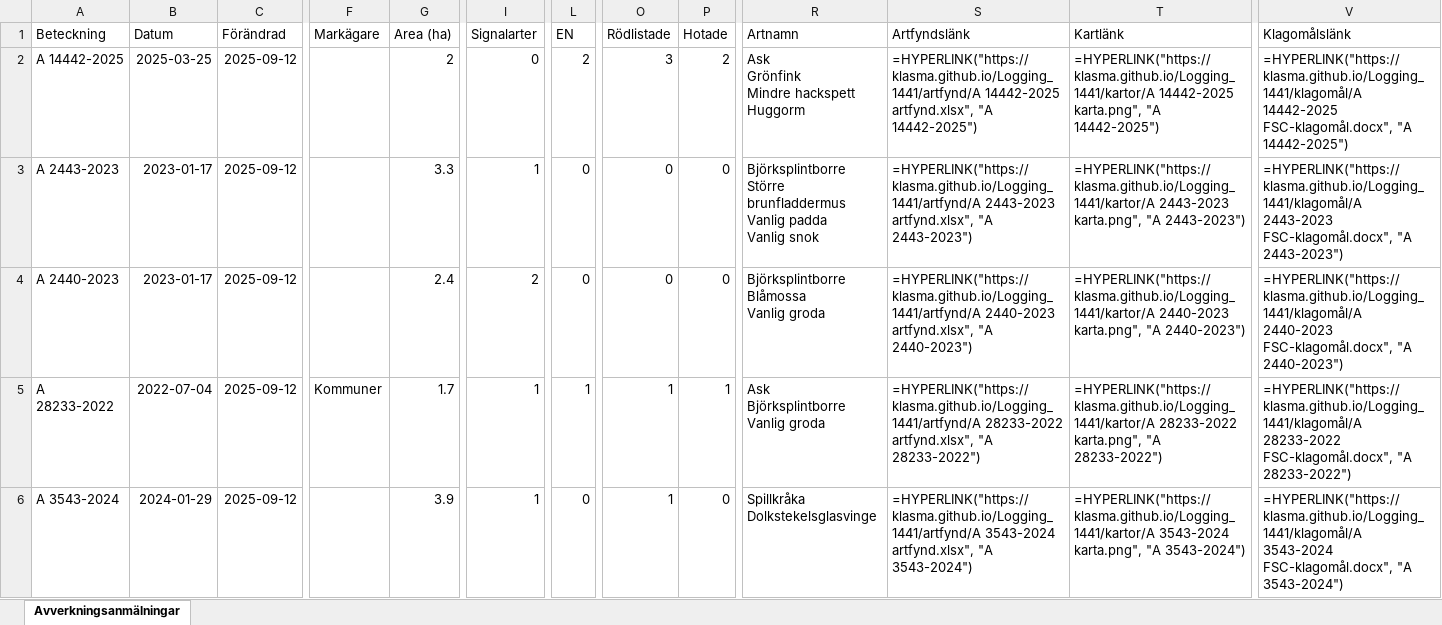
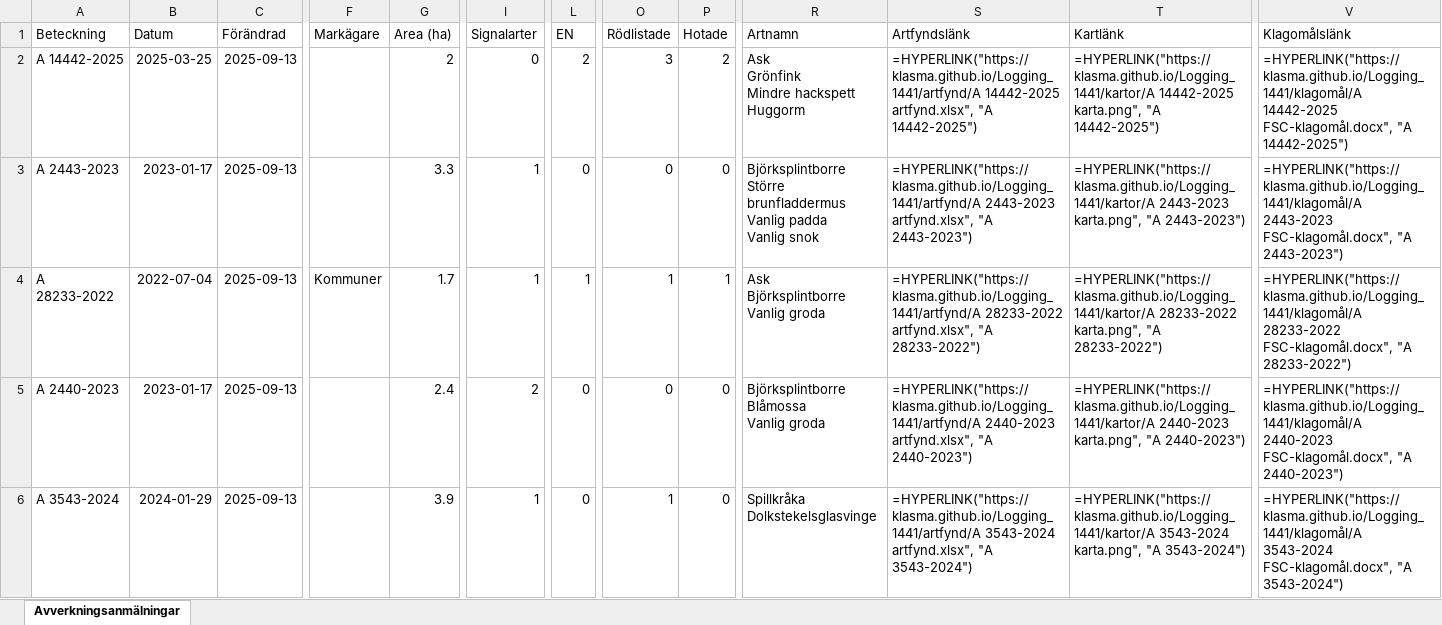
Before and after one commit to klasma/Logging_1441, an Excel workbook: Översikt LERUM.xlsx, sheet Avverkningsanmälningar, drawn as a sheet; only a part is shown, gaps mark what is left out; values as stored, in another font and other column widths than the file's, no borders; formulas without a stored value are shown as written; ↵ is a line break in a cell; the diff covers the shown part only; the diff names each change by its address in the sheet, - before the commit and + after, or states it on an @@ line.

```diff
--- a/Översikt LERUM.xlsx (sheet Avverkningsanmälningar)
+++ b/Översikt LERUM.xlsx (sheet Avverkningsanmälningar)
-C2:C6 (Förändrad): 2025-09-12
+C2:C6 (Förändrad): 2025-09-13
-A4 (Beteckning): A 2440-2023
+A4 (Beteckning): A 28233-2022
-B4 (Datum): 2023-01-17
+B4 (Datum): 2022-07-04
-F4 (Markägare): (empty)
+F4 (Markägare): Kommuner
-G4 (Area (ha)): 2.4
+G4 (Area (ha)): 1.7
-I4 (Signalarter): 2
+I4 (Signalarter): 1
-L4 (EN): 0
+L4 (EN): 1
-O4 (Rödlistade): 0
+O4 (Rödlistade): 1
-P4 (Hotade): 0
+P4 (Hotade): 1
-R4 (Artnamn): Björksplintborre ↵ Blåmossa ↵ Vanlig groda
+R4 (Artnamn): Ask ↵ Björksplintborre ↵ Vanlig groda
-S4 (Artfyndslänk): =HYPERLINK("https://klasma.github.io/Logging_1441/artfynd/A 2440-2023 artfynd.xlsx", "A 2440-2023")
+S4 (Artfyndslänk): =HYPERLINK("https://klasma.github.io/Logging_1441/artfynd/A 28233-2022 artfynd.xlsx", "A 28233-2022")
-T4 (Kartlänk): =HYPERLINK("https://klasma.github.io/Logging_1441/kartor/A 2440-2023 karta.png", "A 2440-2023")
+T4 (Kartlänk): =HYPERLINK("https://klasma.github.io/Logging_1441/kartor/A 28233-2022 karta.png", "A 28233-2022")
-V4 (Klagomålslänk): =HYPERLINK("https://klasma.github.io/Logging_1441/klagomål/A 2440-2023 FSC-klagomål.docx", "A 2440-2023")
+V4 (Klagomålslänk): =HYPERLINK("https://klasma.github.io/Logging_1441/klagomål/A 28233-2022 FSC-klagomål.docx", "A 28233-2022")
-A5 (Beteckning): A 28233-2022
+A5 (Beteckning): A 2440-2023
-B5 (Datum): 2022-07-04
+B5 (Datum): 2023-01-17
-F5 (Markägare): Kommuner
+F5 (Markägare): (empty)
-G5 (Area (ha)): 1.7
+G5 (Area (ha)): 2.4
-I5 (Signalarter): 1
+I5 (Signalarter): 2
-L5 (EN): 1
+L5 (EN): 0
-O5 (Rödlistade): 1
+O5 (Rödlistade): 0
-P5 (Hotade): 1
+P5 (Hotade): 0
-R5 (Artnamn): Ask ↵ Björksplintborre ↵ Vanlig groda
+R5 (Artnamn): Björksplintborre ↵ Blåmossa ↵ Vanlig groda
-S5 (Artfyndslänk): =HYPERLINK("https://klasma.github.io/Logging_1441/artfynd/A 28233-2022 artfynd.xlsx", "A 28233-2022")
+S5 (Artfyndslänk): =HYPERLINK("https://klasma.github.io/Logging_1441/artfynd/A 2440-2023 artfynd.xlsx", "A 2440-2023")
-T5 (Kartlänk): =HYPERLINK("https://klasma.github.io/Logging_1441/kartor/A 28233-2022 karta.png", "A 28233-2022")
+T5 (Kartlänk): =HYPERLINK("https://klasma.github.io/Logging_1441/kartor/A 2440-2023 karta.png", "A 2440-2023")
-V5 (Klagomålslänk): =HYPERLINK("https://klasma.github.io/Logging_1441/klagomål/A 28233-2022 FSC-klagomål.docx", "A 28233-2022")
+V5 (Klagomålslänk): =HYPERLINK("https://klasma.github.io/Logging_1441/klagomål/A 2440-2023 FSC-klagomål.docx", "A 2440-2023")
```
Also changed, not shown: 410 edited cells elsewhere in this sheet, artfynd/A 14442-2025 artfynd.xlsx, artfynd/A 15136-2022 artfynd.xlsx, 53 other files.
